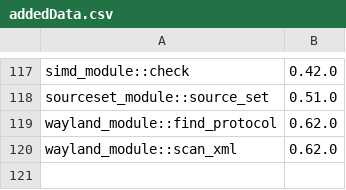
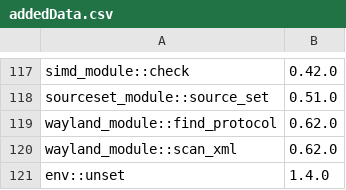
Before and after one commit to JCWasmx86/mesonlsp, a CSV file: src/libtypenamespace/addedData.csv, drawn as a sheet; only a part is shown, gaps mark what is left out.

```diff
--- a/src/libtypenamespace/addedData.csv
+++ b/src/libtypenamespace/addedData.csv
@@ -120 +120,2 @@ wayland_module::find_protocol,0.62.0
 wayland_module::scan_xml,0.62.0
+env::unset,1.4.0
```
Also changed, not shown: 4 other files.
